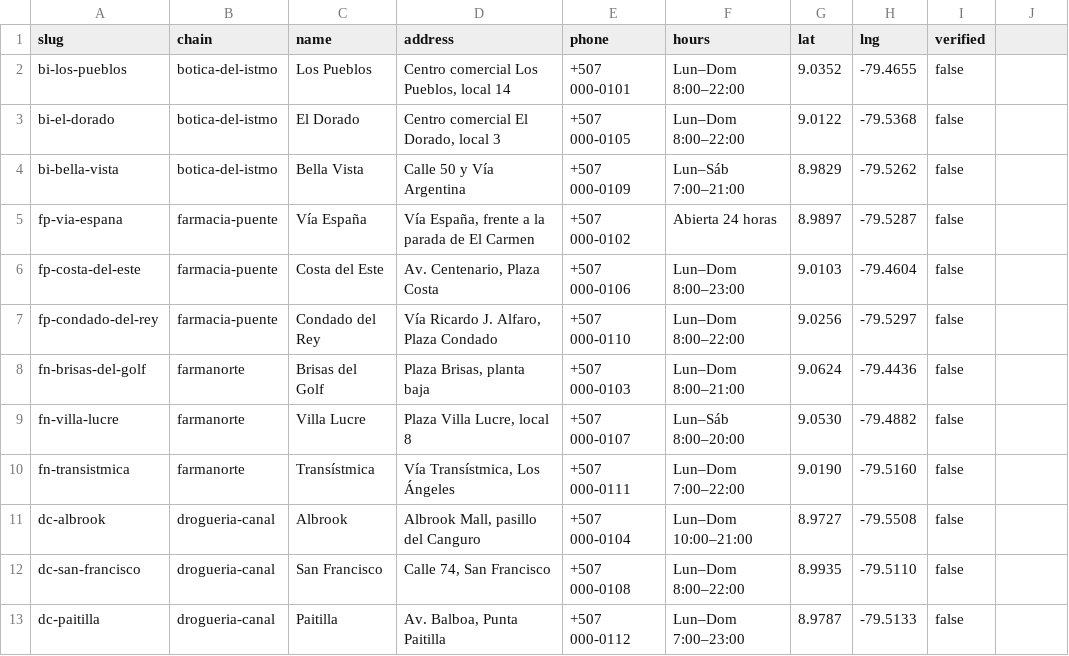
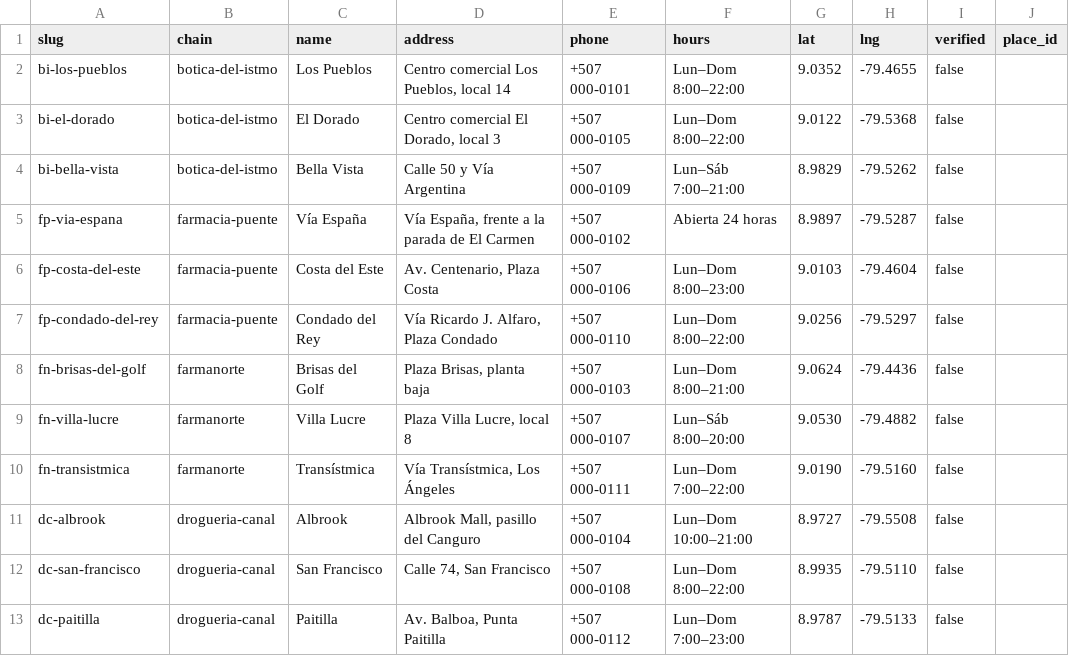
Before and after one commit to drchichodiaz/MyFarma, a CSV file: prisma/seed/data/branches.csv, drawn as a sheet; the diff names each change by its address in the sheet, - before the commit and + after, or states it on an @@ line.

```diff
--- a/prisma/seed/data/branches.csv
+++ b/prisma/seed/data/branches.csv
-J1: (empty)
+J1: place_id
```
Also changed, not shown: 16 other files.
